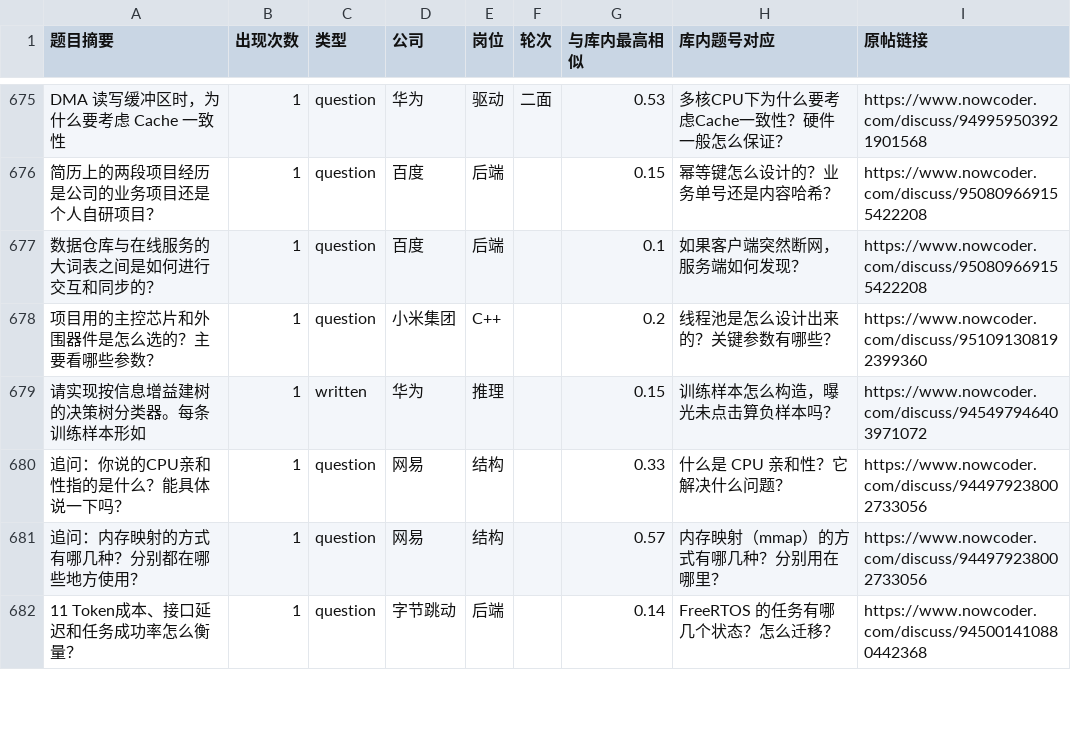
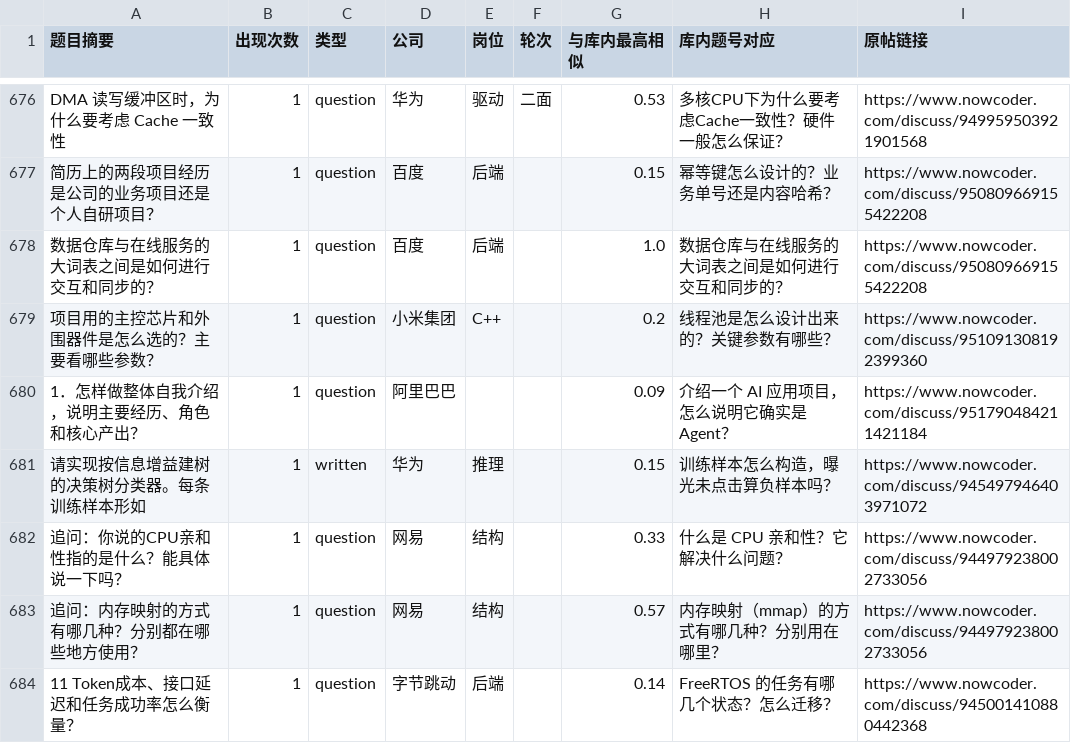
Before and after one commit to DOURENCHI/interview-bank, a CSV file: sources/nowcoder_questions.csv, drawn as a sheet; only a part is shown, gaps mark what is left out; the diff covers the shown part only.

```diff
--- a/sources/nowcoder_questions.csv
+++ b/sources/nowcoder_questions.csv
@@ -676,4 +677,5 @@ DMA 读写缓冲区时，为什么要考虑 Cache 一致性,1,question,华为,
 简历上的两段项目经历是公司的业务项目还是个人自研项目？,1,question,百度,后端,,0.15,幂等键怎么设计的？业务单号还是内容哈希？,https://www.nowcoder.com/discuss/950809669155422208
-数据仓库与在线服务的大词表之间是如何进行交互和同步的？,1,question,百度,后端,,0.1,如果客户端突然断网，服务端如何发现？,https://www.nowcoder.com/discuss/950809669155422208
+数据仓库与在线服务的大词表之间是如何进行交互和同步的？,1,question,百度,后端,,1.0,数据仓库与在线服务的大词表之间是如何进行交互和同步的？,https://www.nowcoder.com/discuss/950809669155422208
 项目用的主控芯片和外围器件是怎么选的？主要看哪些参数？,1,question,小米集团,C++,,0.2,线程池是怎么设计出来的？关键参数有哪些？,https://www.nowcoder.com/discuss/951091308192399360
+1．怎样做整体自我介绍，说明主要经历、角色和核心产出？,1,question,阿里巴巴,,,0.09,介绍一个 AI 应用项目，怎么说明它确实是 Agent？,https://www.nowcoder.com/discuss/951790484211421184
 请实现按信息增益建树的决策树分类器。每条训练样本形如,1,written,华为,推理,,0.15,训练样本怎么构造，曝光未点击算负样本吗？,https://www.nowcoder.com/discuss/945497946403971072
```
Also changed, not shown: 12 added rows and 77 edited cells elsewhere in this file, 4 other files.
